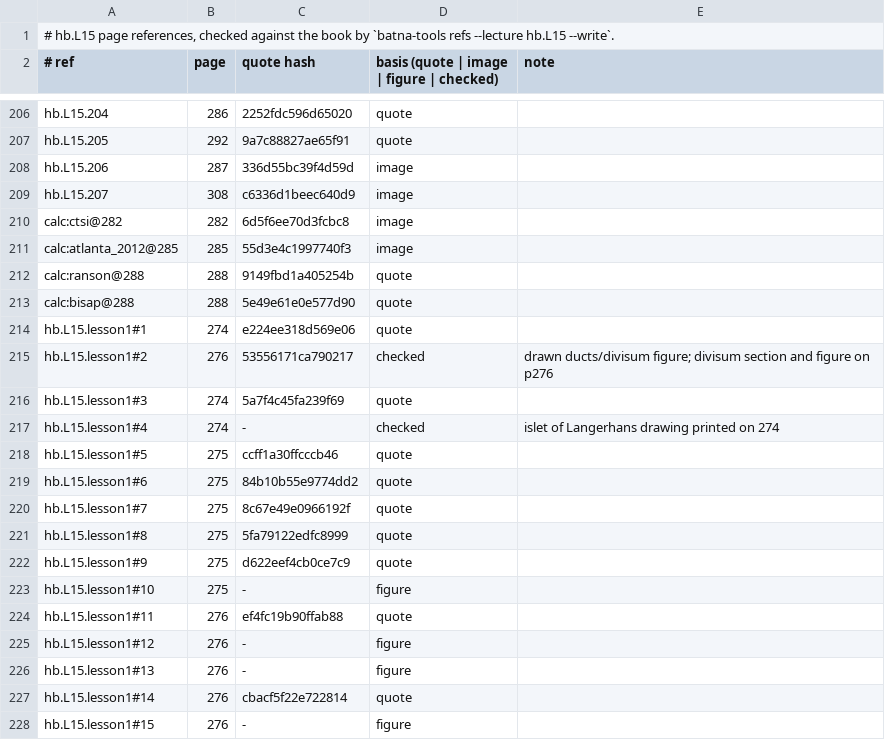
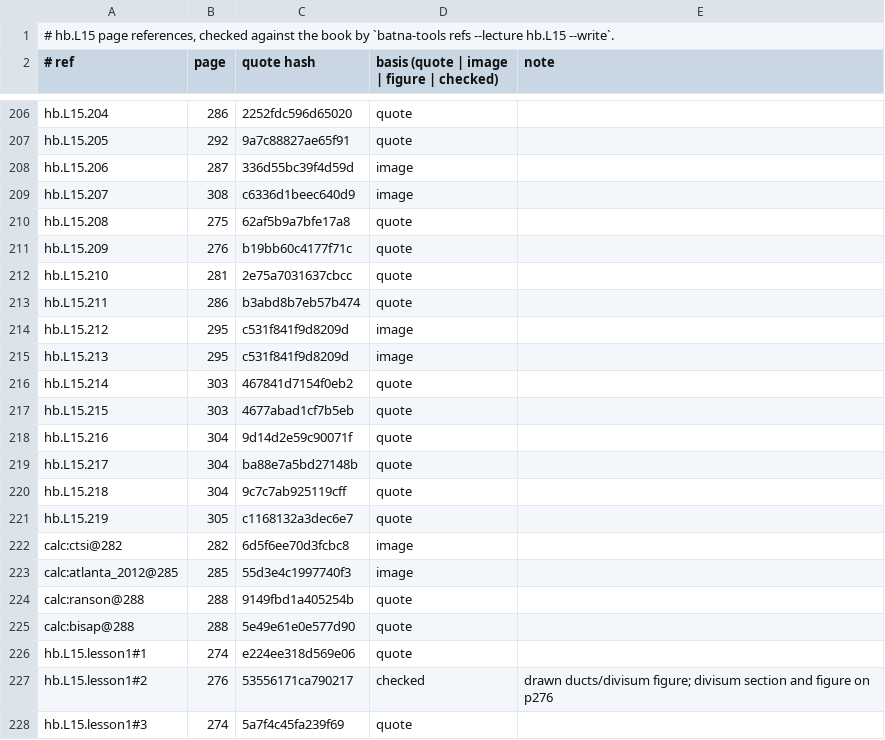
Before and after one commit to MohamedRef/Batna-app, a TSV file: content/book-refs/L15.tsv, drawn as a sheet; only a part is shown, gaps mark what is left out; the shorter side is filled out with more unchanged rows; the diff names each change by its address in the sheet, - before the commit and + after, or states it on an @@ line.

Commit message:
hb.L15: recognition items on the book's pictures (#1154) (#1234)
Twelve picture items for Diseases of the Pancreas (congenital anomalies, acute and chronic pancreatitis imaging, cystic lesions).

```diff
--- a/content/book-refs/L15.tsv
+++ b/content/book-refs/L15.tsv
+row 210: hb.L15.208 | 275 | 62af5b9a7bfe17a8 | quote
+row 211: hb.L15.209 | 276 | b19bb60c4177f71c | quote
+row 212: hb.L15.210 | 281 | 2e75a7031637cbcc | quote
+row 213: hb.L15.211 | 286 | b3abd8b7eb57b474 | quote
+row 214: hb.L15.212 | 295 | c531f841f9d8209d | image
+row 215: hb.L15.213 | 295 | c531f841f9d8209d | image
+row 216: hb.L15.214 | 303 | 467841d7154f0eb2 | quote
+row 217: hb.L15.215 | 303 | 4677abad1cf7b5eb | quote
+row 218: hb.L15.216 | 304 | 9d14d2e59c90071f | quote
+row 219: hb.L15.217 | 304 | ba88e7a5bd27148b | quote
+row 220: hb.L15.218 | 304 | 9c7c7ab925119cff | quote
+row 221: hb.L15.219 | 305 | c1168132a3dec6e7 | quote
```
Also changed, not shown: 2 other files.
